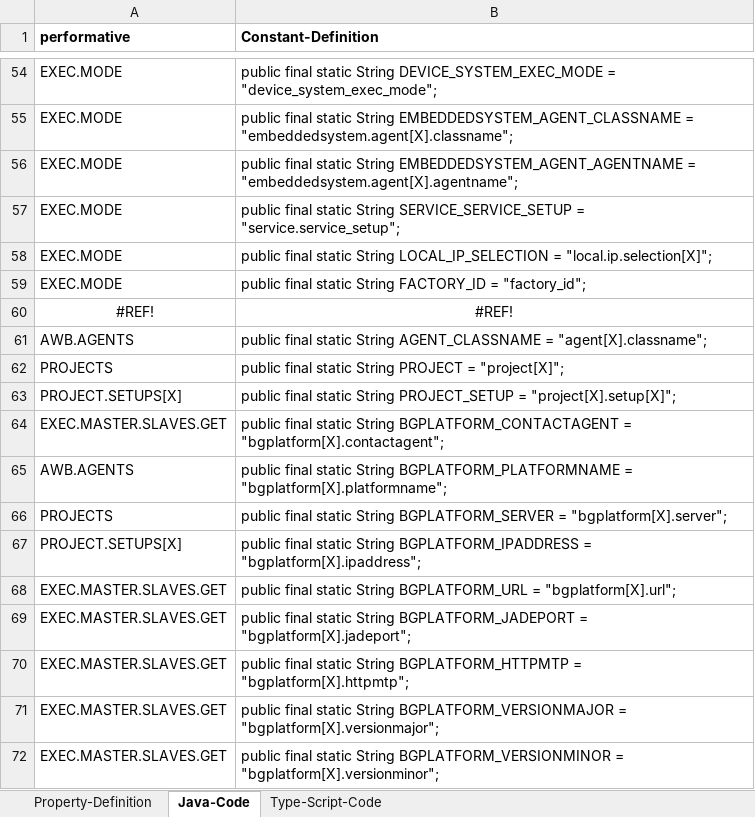
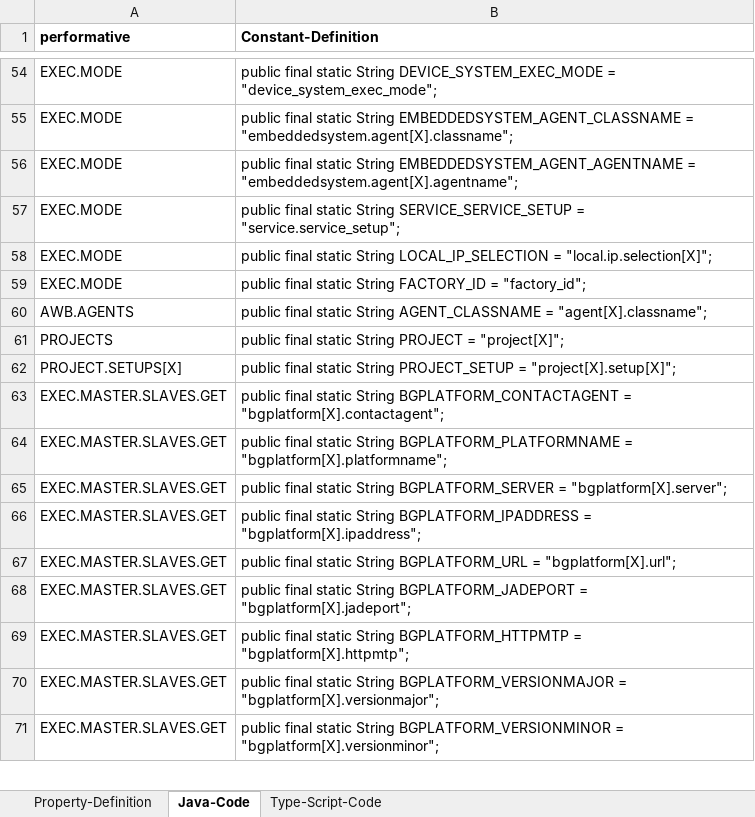
Before and after one commit to EnFlexIT/RestAPIs, an Excel workbook: AWB-RestApi-PropertyDictionary.xlsx, sheet Java-Code, drawn as a sheet; only a part is shown, gaps mark what is left out; values as stored, in another font and other column widths than the file's, no borders; removed rows and columns are numbered as before the commit, all else as after; the diff names each change by its address in the sheet, - before the commit and + after, or states it on an @@ line.

```diff
--- a/AWB-RestApi-PropertyDictionary.xlsx (sheet Java-Code)
+++ b/AWB-RestApi-PropertyDictionary.xlsx (sheet Java-Code)
-row 60: #REF! | #REF!
-A64 (performative): AWB.AGENTS
+A64 (performative): EXEC.MASTER.SLAVES.GET
-A65 (performative): PROJECTS
+A65 (performative): EXEC.MASTER.SLAVES.GET
-A66 (performative): PROJECT.SETUPS[X]
+A66 (performative): EXEC.MASTER.SLAVES.GET
```
Also changed, not shown: sheet Type-Script-Code, formulas that keep their value.
